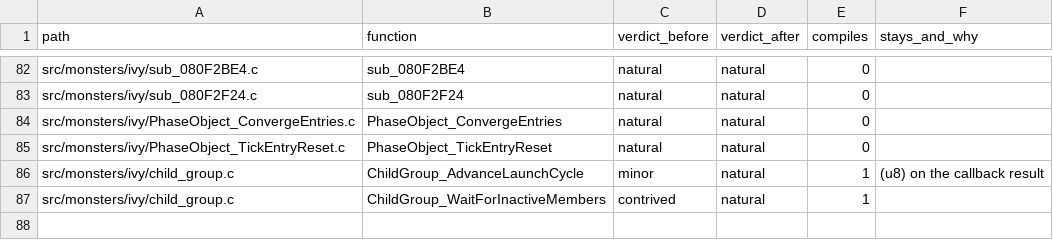
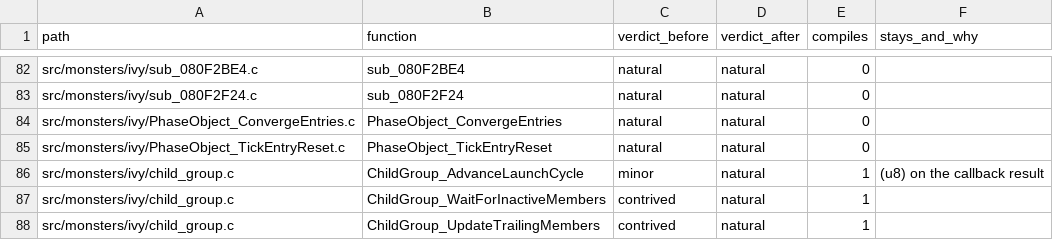
Before and after one commit to moozilla/boktai3-decomp, a TSV file: notes/naturalize/nat-monsters-b.tsv, drawn as a sheet; only a part is shown, gaps mark what is left out; the diff names each change by its address in the sheet, - before the commit and + after, or states it on an @@ line.

```diff
--- a/notes/naturalize/nat-monsters-b.tsv
+++ b/notes/naturalize/nat-monsters-b.tsv
+row 88: src/monsters/ivy/child_group.c | ChildGroup_UpdateTrailingMembers | contrived | natural | 1
```
Also changed, not shown: 1 other file.
